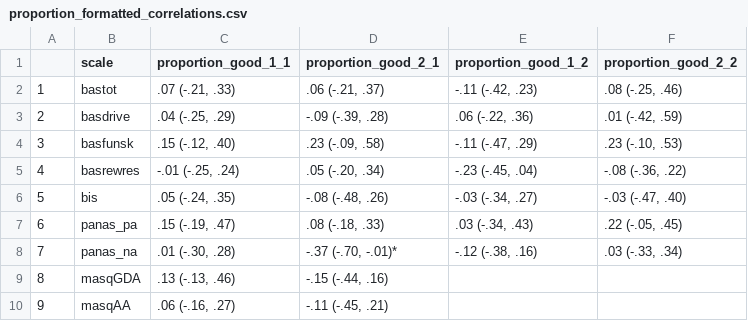
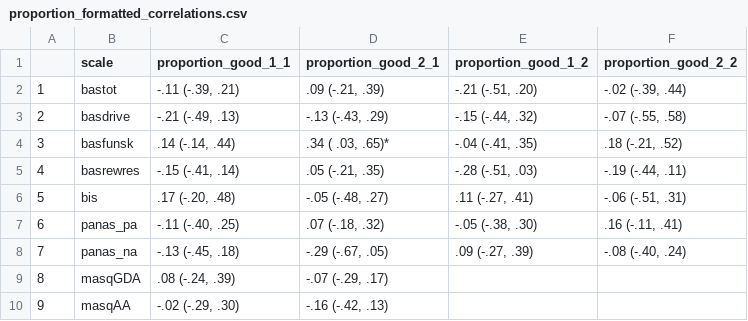
Before and after one commit to hollysully/IGT_PP_Shared, a CSV file: 1_IGT_PP/Figs_Tables/Summary_Score_Correlations/proportion_formatted_correlations.csv, drawn as a sheet; only a part is shown; the diff covers the shown part only.

```diff
--- a/1_IGT_PP/Figs_Tables/Summary_Score_Correlations/proportion_formatted_correlations.csv
+++ b/1_IGT_PP/Figs_Tables/Summary_Score_Correlations/proportion_formatted_correlations.csv
@@ -1,10 +1,10 @@
 "","scale","proportion_good_1_1","proportion_good_2_1","proportion_good_1_2","proportion_good_2_2"
-"1","bastot"," .07 (-.21,  .33)"," .06 (-.21,  .37)","-.11 (-.42,  .23)"," .08 (-.25,  .46)"
-"2","basdrive"," .04 (-.25,  .29)","-.09 (-.39,  .28)"," .06 (-.22,  .36)"," .01 (-.42,  .59)"
-"3","basfunsk"," .15 (-.12,  .40)"," .23 (-.09,  .58)","-.11 (-.47,  .29)"," .23 (-.10,  .53)"
-"4","basrewres","-.01 (-.25,  .24)"," .05 (-.20,  .34)","-.23 (-.45,  .04)","-.08 (-.36,  .22)"
-"5","bis"," .05 (-.24,  .35)","-.08 (-.48,  .26)","-.03 (-.34,  .27)","-.03 (-.47,  .40)"
-"6","panas_pa"," .15 (-.19,  .47)"," .08 (-.18,  .33)"," .03 (-.34,  .43)"," .22 (-.05,  .45)"
-"7","panas_na"," .01 (-.30,  .28)","-.37 (-.70, -.01)*","-.12 (-.38,  .16)"," .03 (-.33,  .34)"
-"8","masqGDA"," .13 (-.13,  .46)","-.15 (-.44,  .16)","",""
-"9","masqAA"," .06 (-.16,  .27)","-.11 (-.45,  .21)","",""
+"1","bastot","-.11 (-.39,  .21)"," .09 (-.21,  .39)","-.21 (-.51,  .20)","-.02 (-.39,  .44)"
+"2","basdrive","-.21 (-.49,  .13)","-.13 (-.43,  .29)","-.15 (-.44,  .32)","-.07 (-.55,  .58)"
+"3","basfunsk"," .14 (-.14,  .44)"," .34 ( .03,  .65)*","-.04 (-.41,  .35)"," .18 (-.21,  .52)"
+"4","basrewres","-.15 (-.41,  .14)"," .05 (-.21,  .35)","-.28 (-.51,  .03)","-.19 (-.44,  .11)"
+"5","bis"," .17 (-.20,  .48)","-.05 (-.48,  .27)"," .11 (-.27,  .41)","-.06 (-.51,  .31)"
+"6","panas_pa","-.11 (-.40,  .25)"," .07 (-.18,  .32)","-.05 (-.38,  .30)"," .16 (-.11,  .41)"
+"7","panas_na","-.13 (-.45,  .18)","-.29 (-.67,  .05)"," .09 (-.27,  .39)","-.08 (-.40,  .24)"
+"8","masqGDA"," .08 (-.24,  .39)","-.07 (-.29,  .17)","",""
+"9","masqAA","-.02 (-.29,  .30)","-.16 (-.42,  .13)","",""
```
Also changed, not shown: 10 edited cells elsewhere in this file, 1_IGT_PP/Figs_Tables/ORL_Joint/session_orl_sr_correlations.csv, 1_IGT_PP/Figs_Tables/Summary_Score_Correlations/proportion_formatted_overall_correlations.csv, 6 other files.
